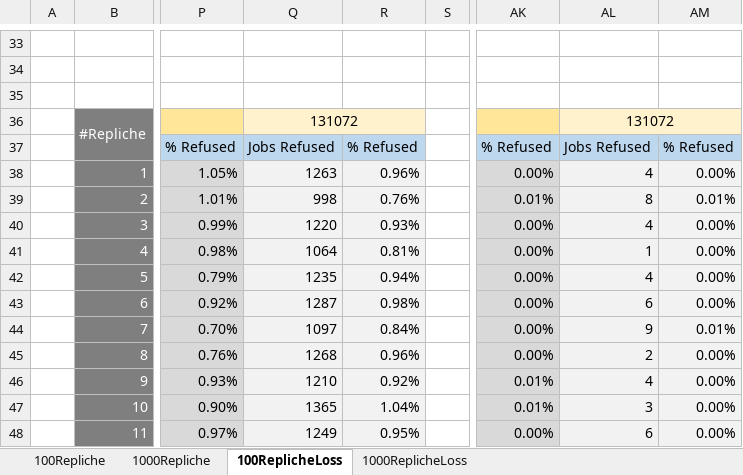
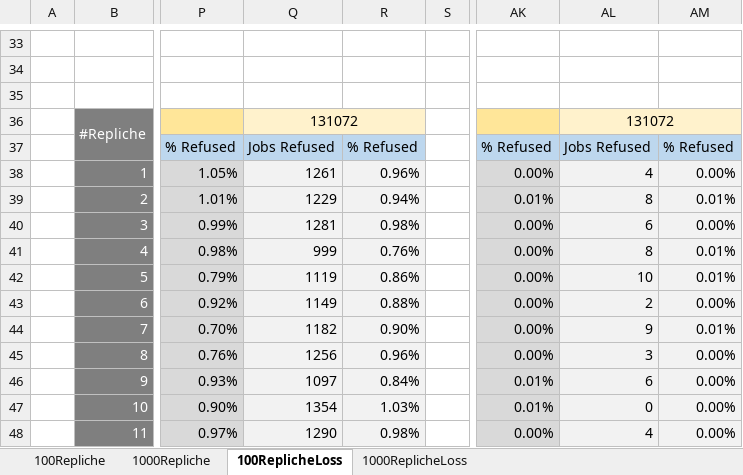
Before and after one commit to DomenicoVerde/PMCSN, an Excel workbook: Relazione/Output Statistics/Analisi Transiente/AnalisiTransiente.xlsx, sheet 100ReplicheLoss, drawn as a sheet; only a part is shown, gaps mark what is left out; values as stored, in another font and other column widths than the file's, no borders; charts and pictures not drawn; the diff covers the shown part only; the diff names each change by its address in the sheet, - before the commit and + after, or states it on an @@ line.

```diff
--- a/Relazione/Output Statistics/Analisi Transiente/AnalisiTransiente.xlsx (sheet 100ReplicheLoss)
+++ b/Relazione/Output Statistics/Analisi Transiente/AnalisiTransiente.xlsx (sheet 100ReplicheLoss)
-Q38: 1263
+Q38: 1261
-Q39: 998
+Q39: 1229
-R39: 0.76%
+R39: 0.94%
-Q40: 1220
+Q40: 1281
-R40: 0.93%
+R40: 0.98%
-AL40: 4
+AL40: 6
-Q41: 1064
+Q41: 999
-R41: 0.81%
+R41: 0.76%
-AL41: 1
+AL41: 8
-AM41:AM42: 0.00%
+AM41:AM42: 0.01%
-Q42: 1235
+Q42: 1119
-R42: 0.94%
+R42: 0.86%
-AL42: 4
+AL42: 10
-Q43: 1287
+Q43: 1149
-R43: 0.98%
+R43: 0.88%
-AL43: 6
+AL43: 2
-Q44: 1097
+Q44: 1182
-R44: 0.84%
+R44: 0.90%
-Q45: 1268
+Q45: 1256
-AL45: 2
+AL45: 3
-Q46: 1210
+Q46: 1097
-R46: 0.92%
+R46: 0.84%
-AL46: 4
+AL46: 6
-Q47: 1365
+Q47: 1354
-R47: 1.04%
+R47: 1.03%
-AL47: 3
+AL47: 0
-Q48: 1249
+Q48: 1290
-R48: 0.95%
+R48: 0.98%
-AL48: 6
+AL48: 4
```
Also changed, not shown: 2 added rows, 2 removed rows, 328 edited cells, cell formats and merged cells elsewhere in this sheet, sheet 1000ReplicheLoss, sheet 100Repliche, sheet 1000Repliche, charts or pictures, 19 other files.
